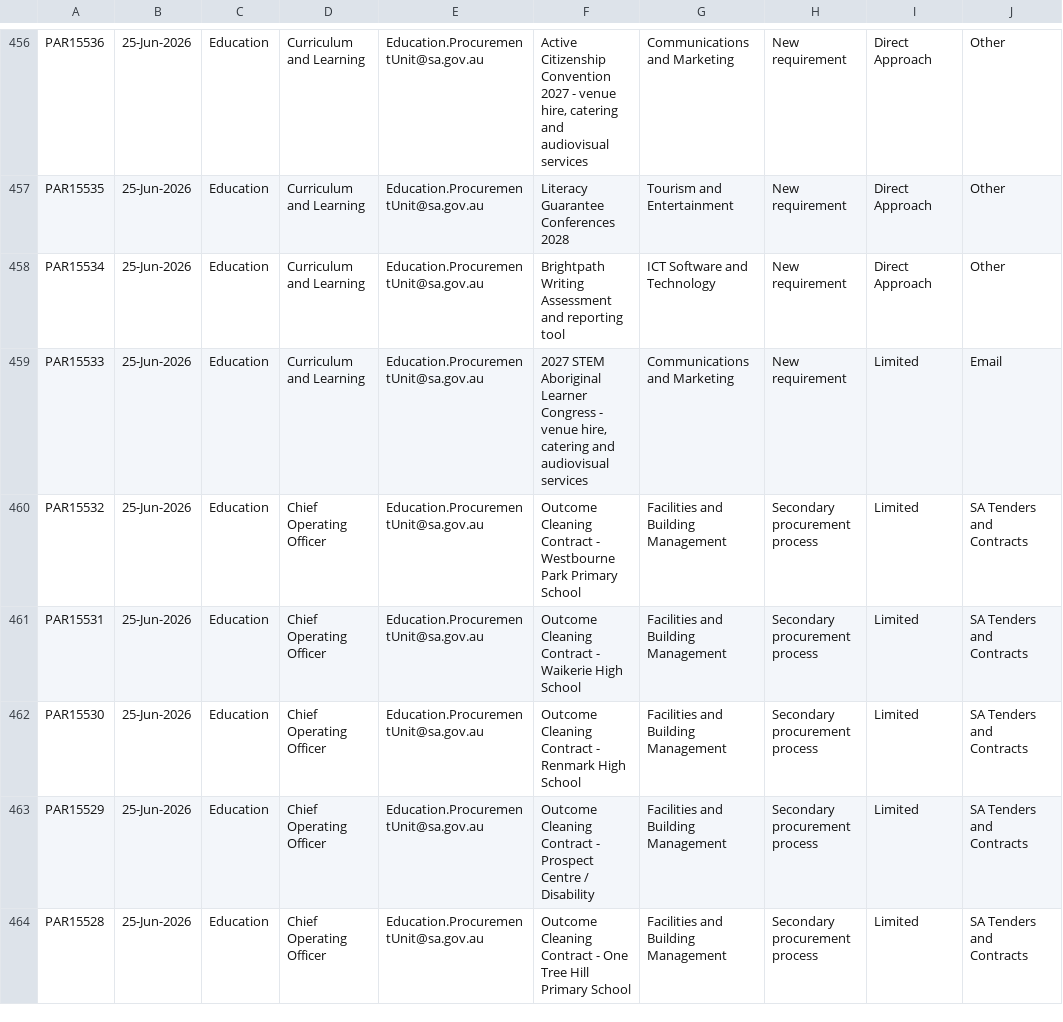
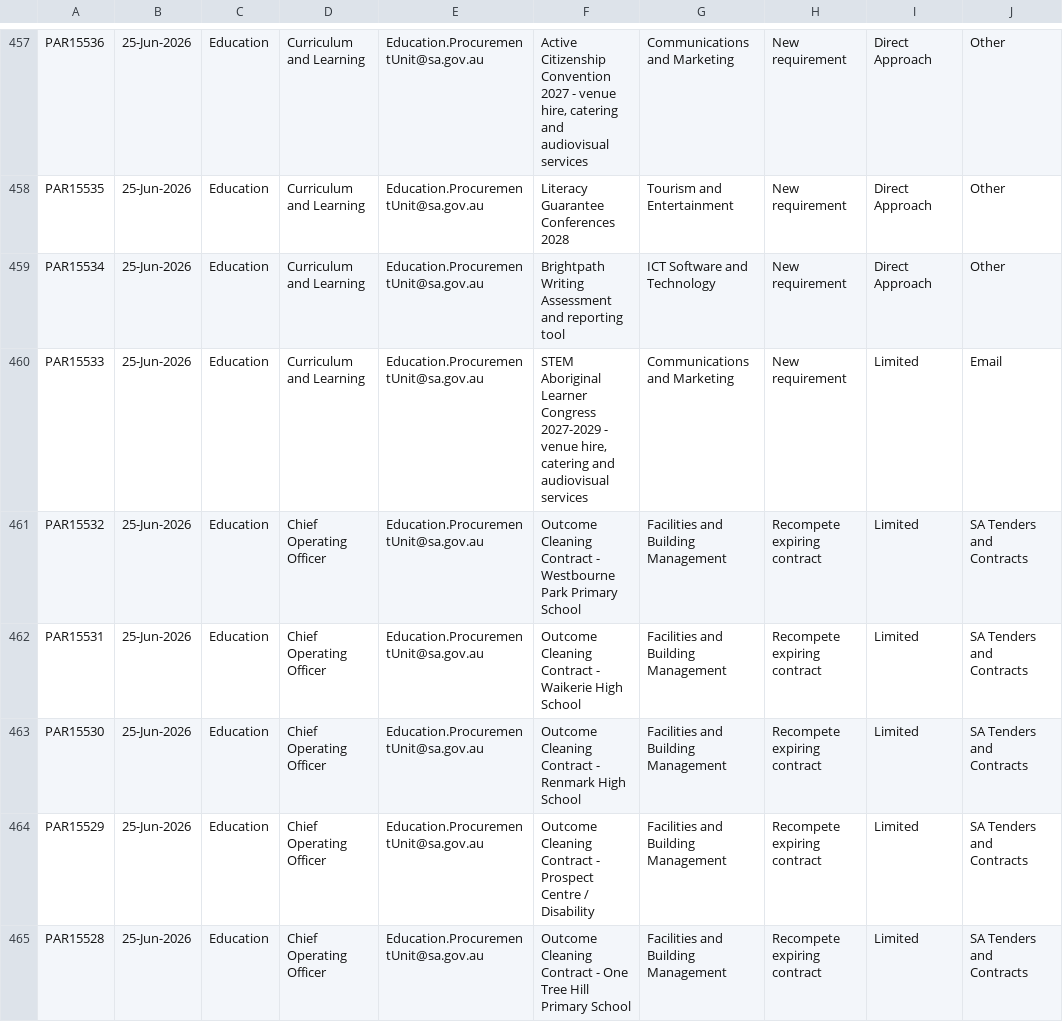
Before and after one commit to J-Lich/__temp_panel_output, a CSV file: vendor_panel.csv, drawn as a sheet; only a part is shown, gaps mark what is left out; addresses are those after the commit; the diff covers the shown part only; the diff names each change by its address in the sheet, - before the commit and + after, or states it on an @@ line.

```diff
--- a/vendor_panel.csv
+++ b/vendor_panel.csv
-F460: 2027 STEM Aboriginal Learner Congress - venue…
+F460: STEM Aboriginal Learner Congress 2027-2029 - venue…
-H461:H465: Secondary procurement process
+H461:H465: Recompete expiring contract
```
Also changed, not shown: 5 added rows, 5 removed rows and 23 edited cells elsewhere in this file, 1 other file.
